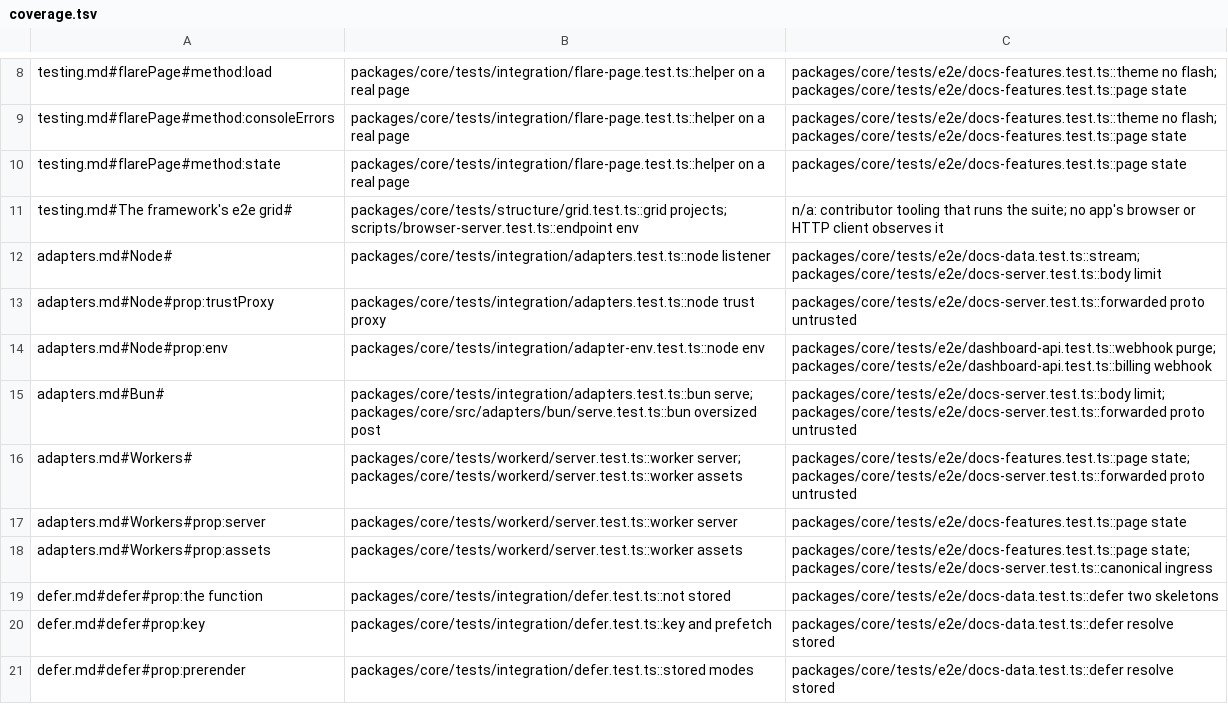
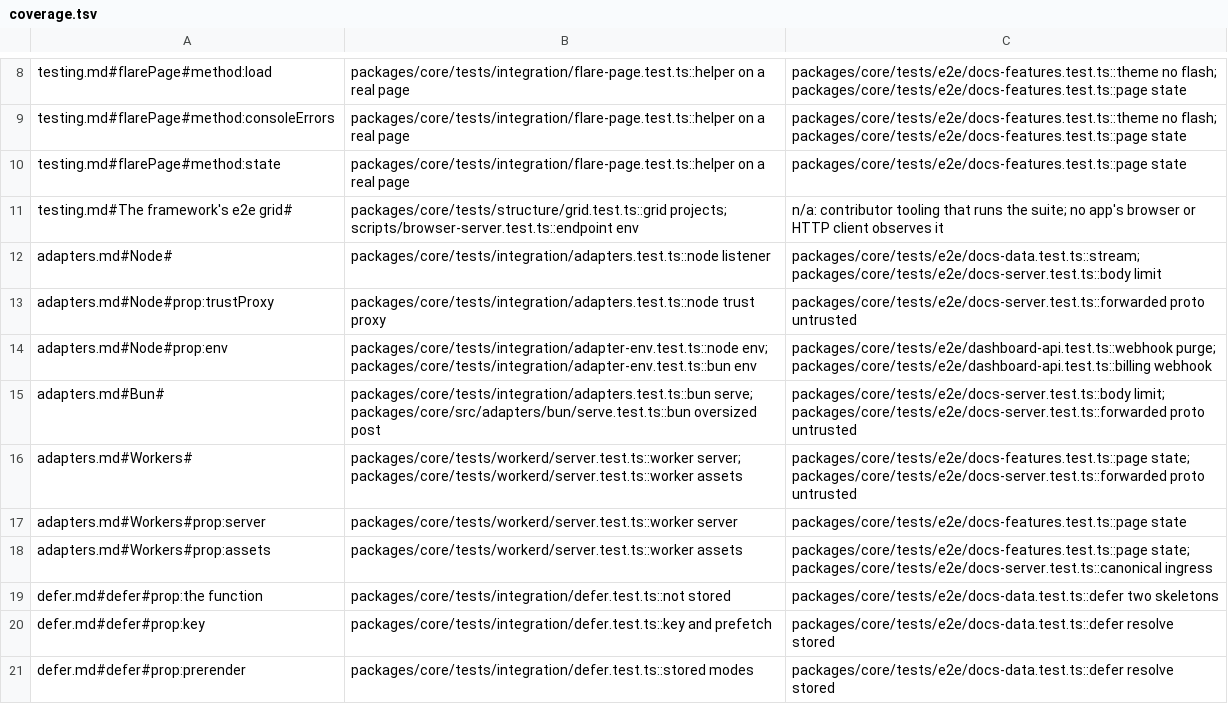
Before and after one commit to lovrozagar/flare, a TSV file: blueprint/coverage.tsv, drawn as a sheet; only a part is shown, gaps mark what is left out.

Commit message:
fix(bit-03): createBunFetch hands the server process.env or its env option as env (BUGS 372)
As on Node, Bun's adapter called server.fetch with an undefined env. It now takes env, any
value, process.env when absent; the options check lists every key it takes. The dashboard reads
only env: its process.env fallbacks are gone, and its webhooks answered 401 on node-* and bun-*
without the fix (8 of 25 dashboard-api cases red), then 516 of 516 dashboard cases passed on the
node and bun projects. dx/server.md and dx/cache.md name the adapters' env; BUGS 372 rows.

```diff
--- a/blueprint/coverage.tsv
+++ b/blueprint/coverage.tsv
@@ -13,3 +13,3 @@ adapters.md#Node#	packages/core/tests/integration/adapters.test.ts::node listene
 adapters.md#Node#prop:trustProxy	packages/core/tests/integration/adapters.test.ts::node trust proxy	packages/core/tests/e2e/docs-server.test.ts::forwarded proto untrusted
-adapters.md#Node#prop:env	packages/core/tests/integration/adapter-env.test.ts::node env	packages/core/tests/e2e/dashboard-api.test.ts::webhook purge; packages/core/tests/e2e/dashboard-api.test.ts::billing webhook
+adapters.md#Node#prop:env	packages/core/tests/integration/adapter-env.test.ts::node env; packages/core/tests/integration/adapter-env.test.ts::bun env	packages/core/tests/e2e/dashboard-api.test.ts::webhook purge; packages/core/tests/e2e/dashboard-api.test.ts::billing webhook
 adapters.md#Bun#	packages/core/tests/integration/adapters.test.ts::bun serve; packages/core/src/adapters/bun/serve.test.ts::bun oversized post	packages/core/tests/e2e/docs-server.test.ts::body limit; packages/core/tests/e2e/docs-server.test.ts::forwarded proto untrusted
```
Also changed, not shown: blueprint/files.tsv, 11 other files.
